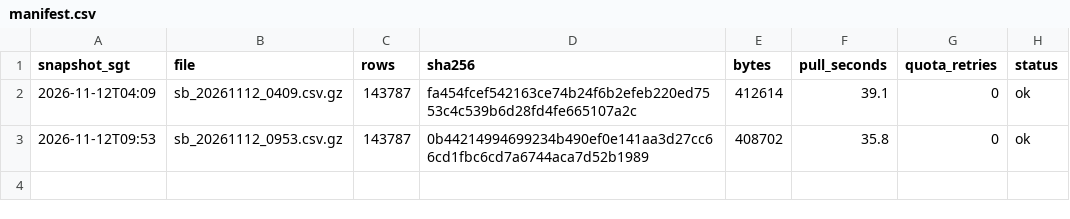
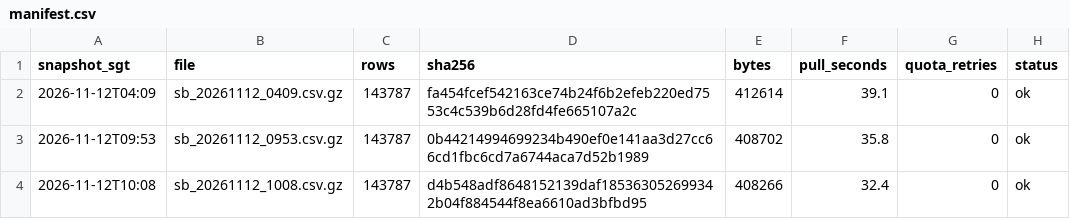
Before and after one commit to LUOaini1213/sg-bus-network-monitor, a CSV file: data/raw/speedbands/2026-11-12/manifest.csv, drawn as a sheet.

```diff
--- a/data/raw/speedbands/2026-11-12/manifest.csv
+++ b/data/raw/speedbands/2026-11-12/manifest.csv
@@ -3 +3,2 @@ snapshot_sgt,file,rows,sha256,bytes,pull_seconds,quota_retries,status
 2026-11-12T09:53,sb_20261112_0953.csv.gz,143787,0b44214994699234b490ef0e141aa3d27cc66cd1fbc6cd7a6744aca7d52b1989,408702,35.8,0,ok
+2026-11-12T10:08,sb_20261112_1008.csv.gz,143787,d4b548adf8648152139daf185363052699342b04f884544f8ea6610ad3bfbd95,408266,32.4,0,ok
```
Also changed, not shown: data/raw/incidents/2026-11-12/manifest.csv, 2 other files.
